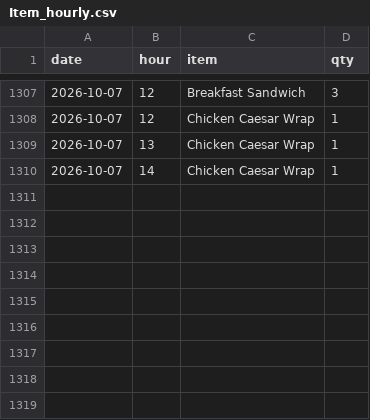
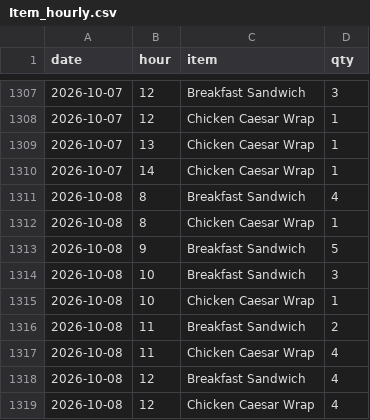
Before and after one commit to einsteinpark/knottedschedulingmodel, a CSV file: data/Item_hourly.csv, drawn as a sheet; only a part is shown, gaps mark what is left out; the diff names each change by its address in the sheet, - before the commit and + after, or states it on an @@ line.

```diff
--- a/data/Item_hourly.csv
+++ b/data/Item_hourly.csv
+row 1311: 2026-10-08 | 8 | Breakfast Sandwich | 4
+row 1312: 2026-10-08 | 8 | Chicken Caesar Wrap | 1
+row 1313: 2026-10-08 | 9 | Breakfast Sandwich | 5
+row 1314: 2026-10-08 | 10 | Breakfast Sandwich | 3
+row 1315: 2026-10-08 | 10 | Chicken Caesar Wrap | 1
+row 1316: 2026-10-08 | 11 | Breakfast Sandwich | 2
+row 1317: 2026-10-08 | 11 | Chicken Caesar Wrap | 4
+row 1318: 2026-10-08 | 12 | Breakfast Sandwich | 4
+row 1319: 2026-10-08 | 12 | Chicken Caesar Wrap | 4
```
Also changed, not shown: data/Sales_by_day.csv, data/actuals.csv, 6 other files.
